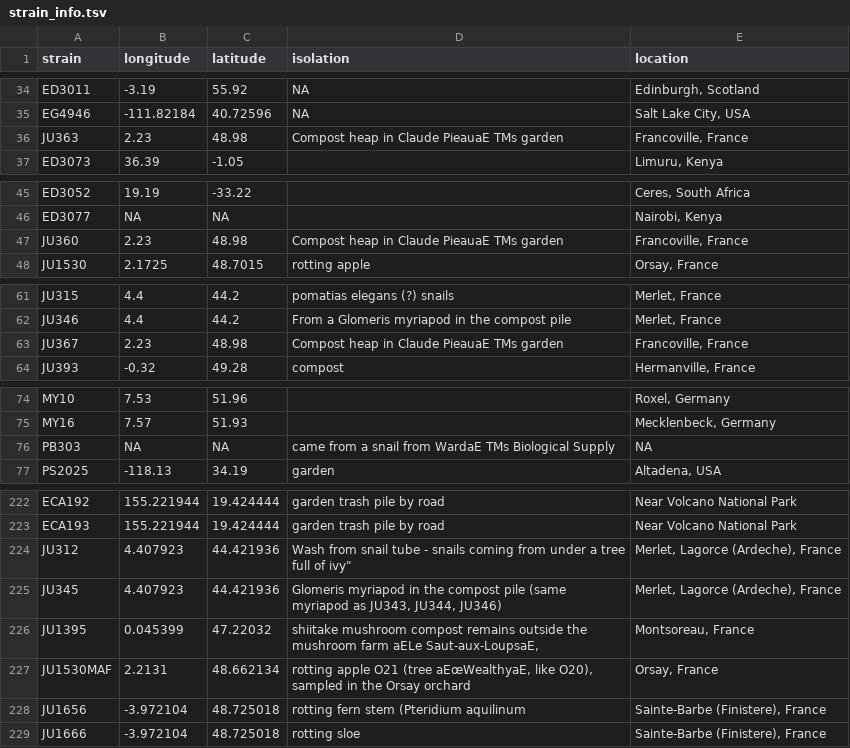
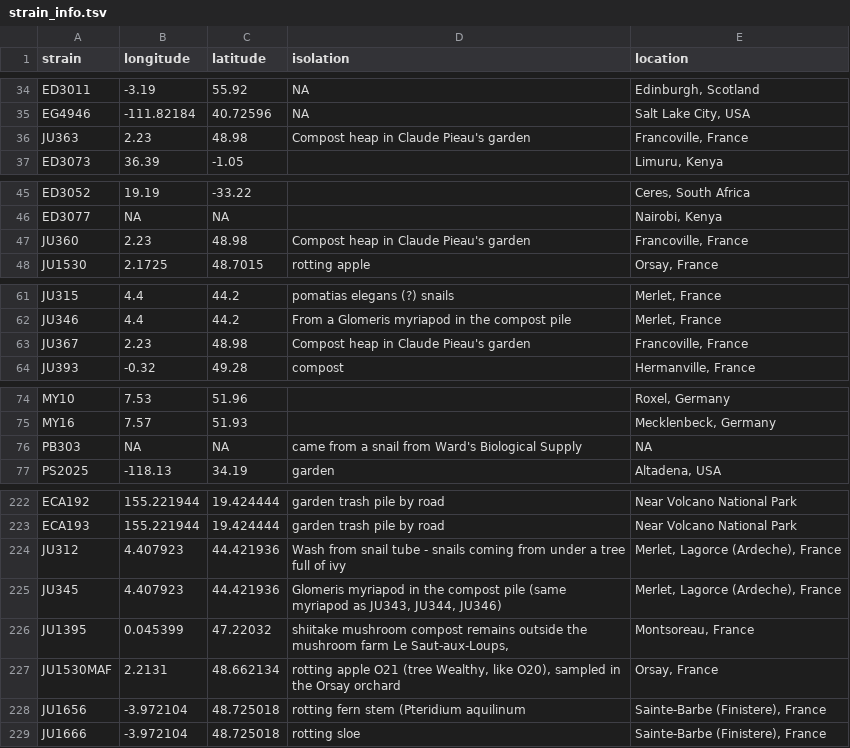
Before and after one commit to AndersenLab/Andersen-Lab-Strains, a TSV file: processed/strain_info.tsv, drawn as a sheet; only a part is shown, gaps mark what is left out; the diff covers the shown part only; the diff names each change by its address in the sheet, - before the commit and + after, or states it on an @@ line.

```diff
--- a/processed/strain_info.tsv
+++ b/processed/strain_info.tsv
-D36 (isolation): Compost heap in Claude PieauaE TMs garden
+D36 (isolation): Compost heap in Claude Pieau's garden
-D47 (isolation): Compost heap in Claude PieauaE TMs garden
+D47 (isolation): Compost heap in Claude Pieau's garden
-D63 (isolation): Compost heap in Claude PieauaE TMs garden
+D63 (isolation): Compost heap in Claude Pieau's garden
-D76 (isolation): …snail from WardaE TMs Biological Supply
+D76 (isolation): …snail from Ward's Biological Supply
-D224 (isolation): …full of ivy"
+D224 (isolation): …full of ivy
-D226 (isolation): …mushroom farm aELe Saut-aux-LoupsaE,
+D226 (isolation): …mushroom farm Le Saut-aux-Loups,
-D227 (isolation): …O21 (tree aEœWealthyaE, like O20),…
+D227 (isolation): …O21 (tree Wealthy, like O20),…
```
Also changed, not shown: 15 edited cells elsewhere in this file, 1 other file.
